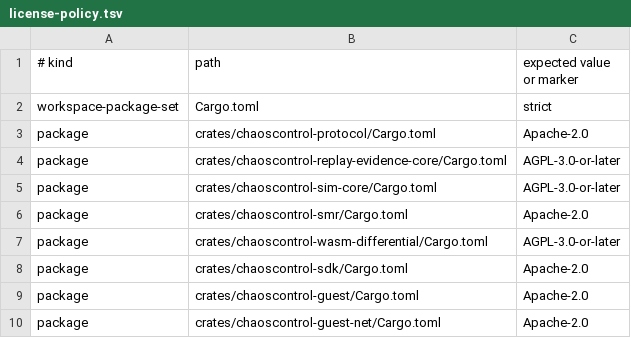
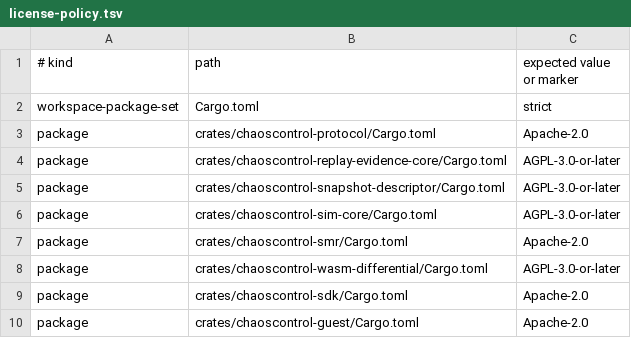
Before and after one commit to brittonr/chaoscontrol, a TSV file: license-policy.tsv, drawn as a sheet; only a part is shown; the shorter side is filled out with more unchanged rows.

Commit message:
Give exact snapshots a locator-independent consumer contract

```diff
--- a/license-policy.tsv
+++ b/license-policy.tsv
@@ -4,2 +4,3 @@ package	crates/chaoscontrol-protocol/Cargo.toml	Apache-2.0
 package	crates/chaoscontrol-replay-evidence-core/Cargo.toml	AGPL-3.0-or-later
+package	crates/chaoscontrol-snapshot-descriptor/Cargo.toml	AGPL-3.0-or-later
 package	crates/chaoscontrol-sim-core/Cargo.toml	AGPL-3.0-or-later
```
Also changed, not shown: 39 other files.
